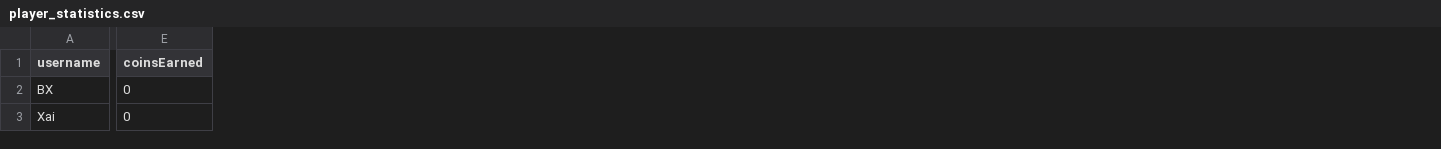
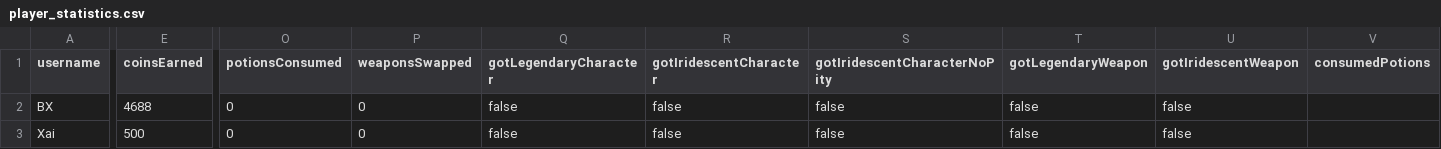
Before and after one commit to BXSualog/Cratetopia, a CSV file: data/player_statistics.csv, drawn as a sheet; only a part is shown, gaps mark what is left out; the diff covers the shown part only; the diff names each change by its address in the sheet, - before the commit and + after, or states it on an @@ line.

```diff
--- a/data/player_statistics.csv
+++ b/data/player_statistics.csv
+column O (potionsConsumed), rows 2-3: 0 | 0
+column P (weaponsSwapped), rows 2-3: 0 | 0
+column Q (gotLegendaryCharacter), rows 2-3: false | false
+column R (gotIridescentCharacter), rows 2-3: false | false
+column S (gotIridescentCharacterNoPity), rows 2-3: false | false
+column T (gotLegendaryWeapon), rows 2-3: false | false
+column U (gotIridescentWeapon), rows 2-3: false | false
+column V (consumedPotions), empty
-E2 (coinsEarned): 0
+E2 (coinsEarned): 4688
-E3 (coinsEarned): 0
+E3 (coinsEarned): 500
```
Also changed, not shown: 1 edited cell elsewhere in this file, data/player_achievements.csv, 7 other files.
